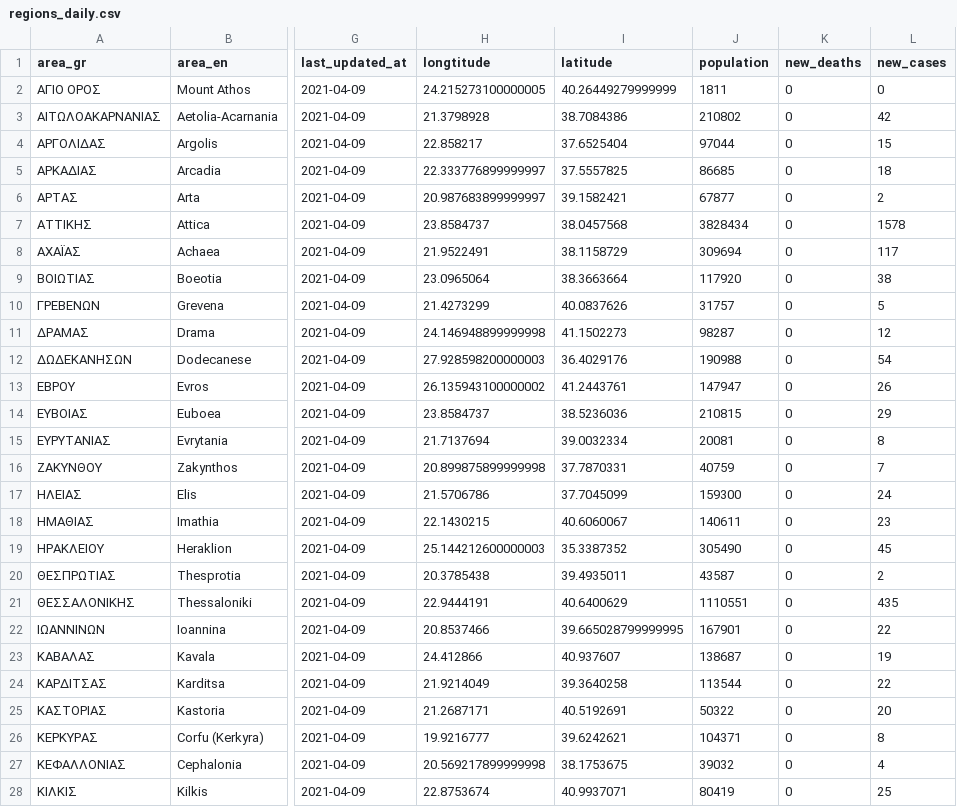
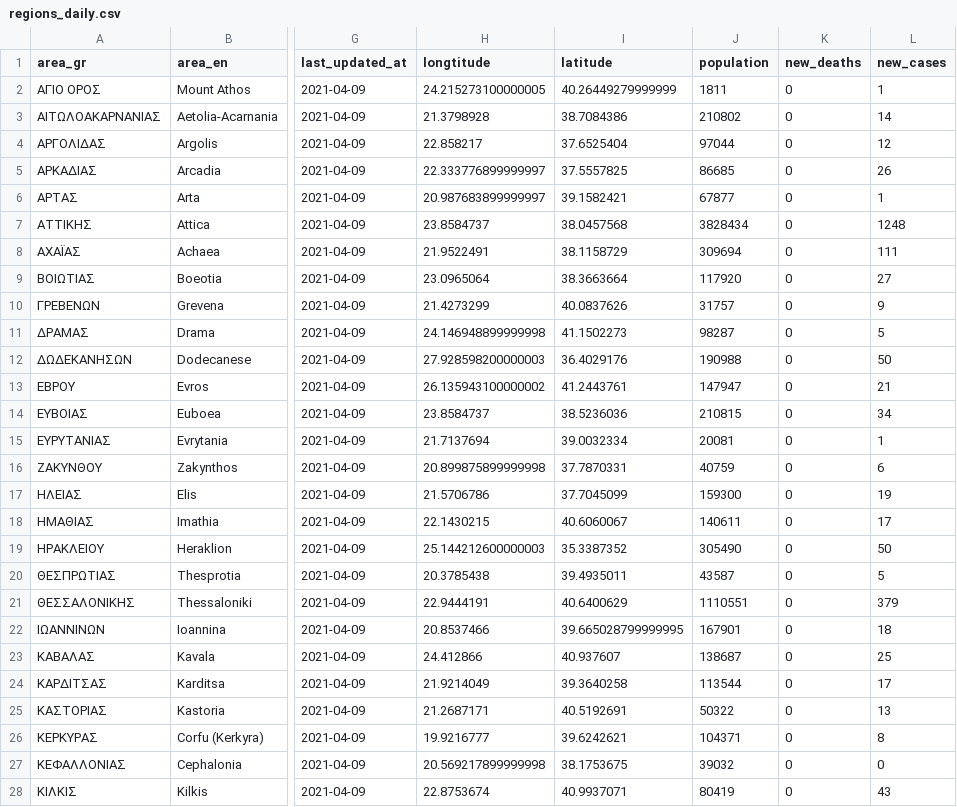
Before and after one commit to Covid-19-Response-Greece/covid19-data-greece, a CSV file: data/greece/regional/regions_daily.csv, drawn as a sheet; only a part is shown, gaps mark what is left out; the diff covers the shown part only; the diff names each change by its address in the sheet, - before the commit and + after, or states it on an @@ line.

```diff
--- a/data/greece/regional/regions_daily.csv
+++ b/data/greece/regional/regions_daily.csv
-L2 (new_cases): 0
+L2 (new_cases): 1
-L3 (new_cases): 42
+L3 (new_cases): 14
-L4 (new_cases): 15
+L4 (new_cases): 12
-L5 (new_cases): 18
+L5 (new_cases): 26
-L6 (new_cases): 2
+L6 (new_cases): 1
-L7 (new_cases): 1578
+L7 (new_cases): 1248
-L8 (new_cases): 117
+L8 (new_cases): 111
-L9 (new_cases): 38
+L9 (new_cases): 27
-L10 (new_cases): 5
+L10 (new_cases): 9
-L11 (new_cases): 12
+L11 (new_cases): 5
-L12 (new_cases): 54
+L12 (new_cases): 50
-L13 (new_cases): 26
+L13 (new_cases): 21
-L14 (new_cases): 29
+L14 (new_cases): 34
-L15 (new_cases): 8
+L15 (new_cases): 1
-L16 (new_cases): 7
+L16 (new_cases): 6
-L17 (new_cases): 24
+L17 (new_cases): 19
-L18 (new_cases): 23
+L18 (new_cases): 17
-L19 (new_cases): 45
+L19 (new_cases): 50
-L20 (new_cases): 2
+L20 (new_cases): 5
-L21 (new_cases): 435
+L21 (new_cases): 379
-L22 (new_cases): 22
+L22 (new_cases): 18
-L23 (new_cases): 19
+L23 (new_cases): 25
-L24 (new_cases): 22
+L24 (new_cases): 17
-L25 (new_cases): 20
+L25 (new_cases): 13
-L27 (new_cases): 4
+L27 (new_cases): 0
-L28 (new_cases): 25
+L28 (new_cases): 43
```
Also changed, not shown: 23 edited cells elsewhere in this file, data/greece/regional/regions_cumulative.csv, data/greece/regional/regions_history_cases.csv, 2 other files.
